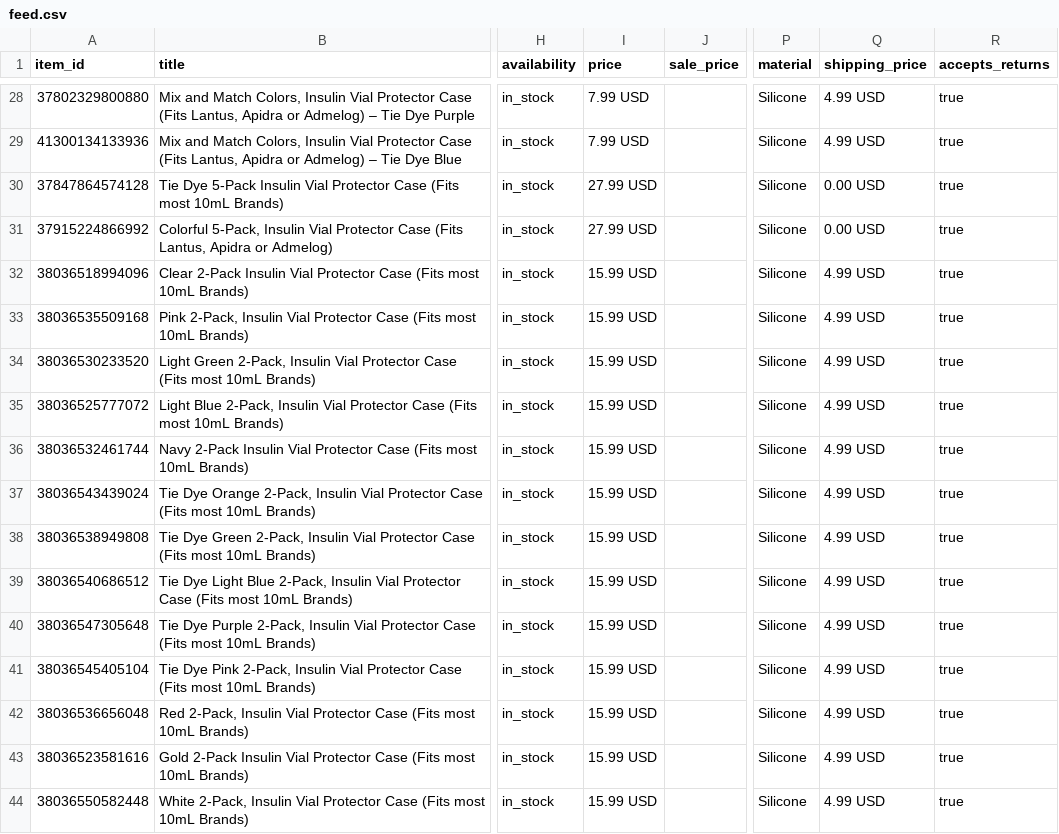
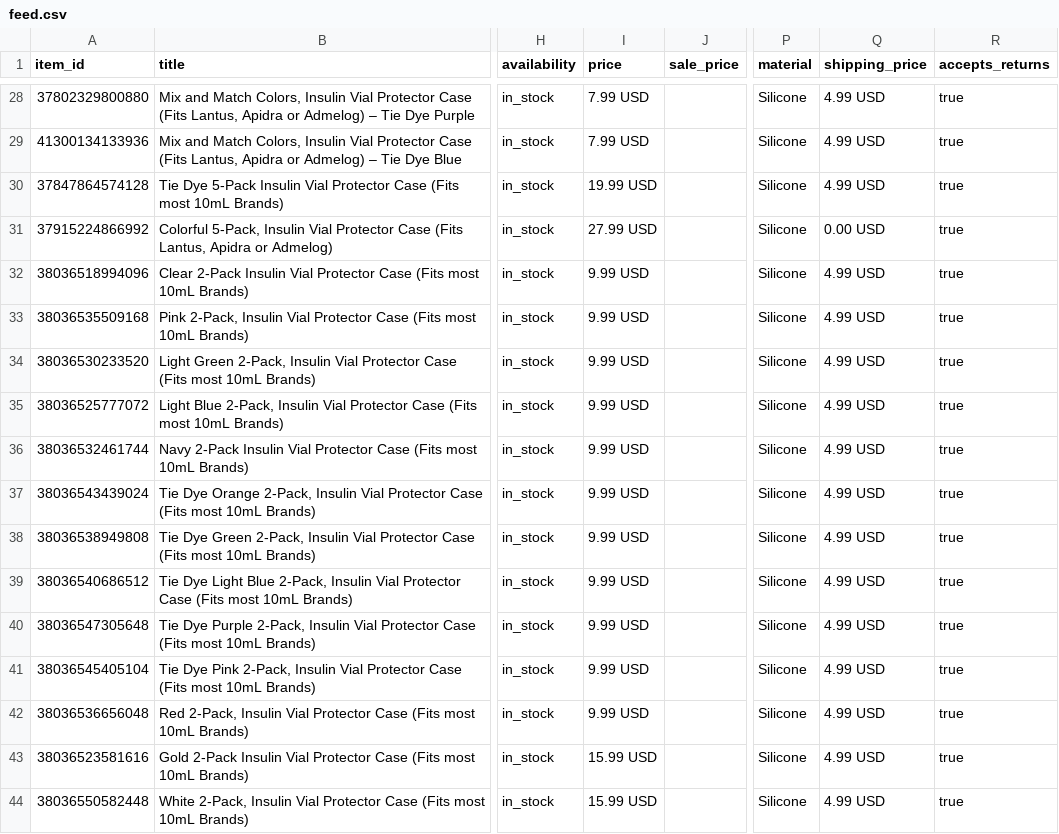
Before and after one commit to marcc12345/vialsafe-feed-public, a CSV file: feed.csv, drawn as a sheet; only a part is shown, gaps mark what is left out; the diff covers the shown part only; the diff names each change by its address in the sheet, - before the commit and + after, or states it on an @@ line.

Commit message:
Update feed (2026-11-24T22:32Z, 70 rows)

```diff
--- a/feed.csv
+++ b/feed.csv
-I30 (price): 27.99 USD
+I30 (price): 19.99 USD
-Q30 (shipping_price): 0.00 USD
+Q30 (shipping_price): 4.99 USD
-I32:I42 (price): 15.99 USD
+I32:I42 (price): 9.99 USD
```
Also changed, not shown: 13 edited cells elsewhere in this file.
